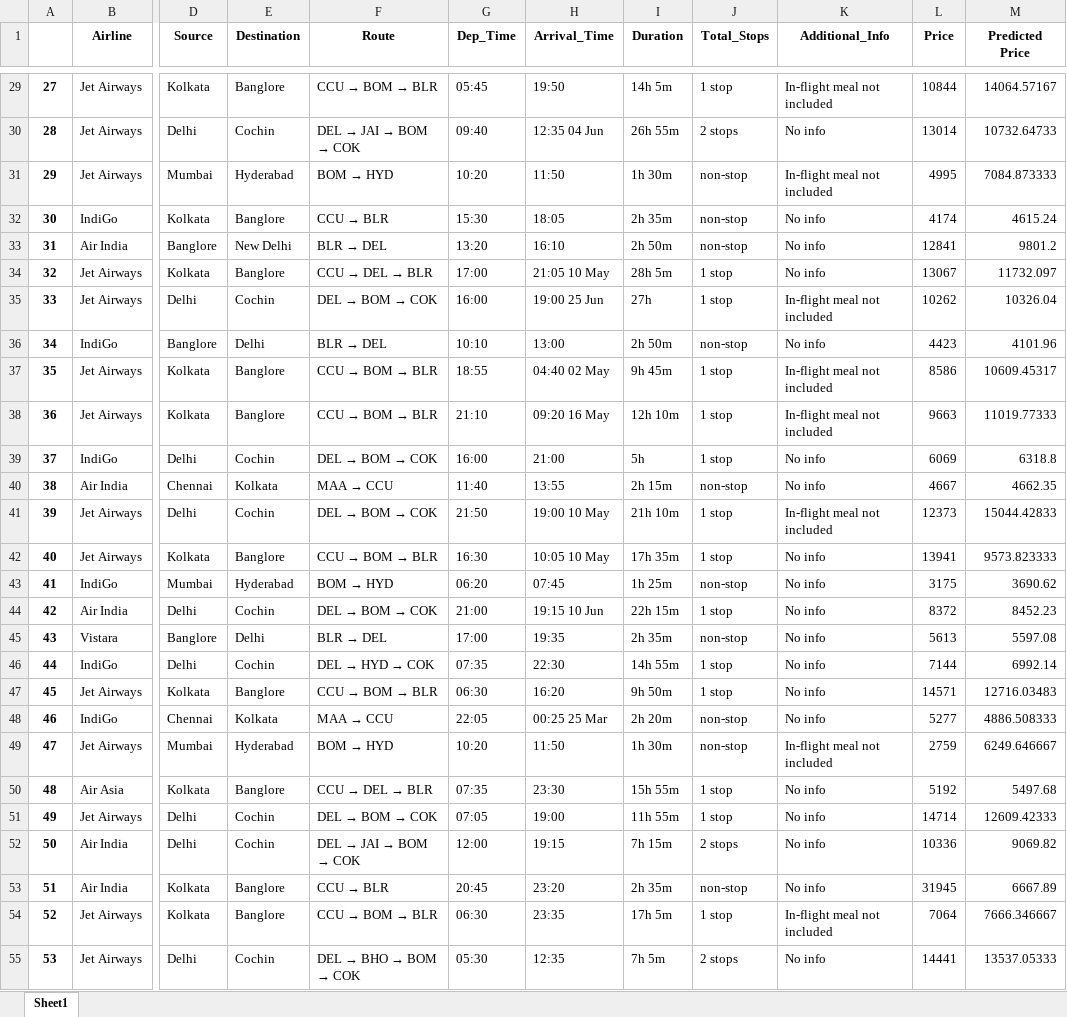
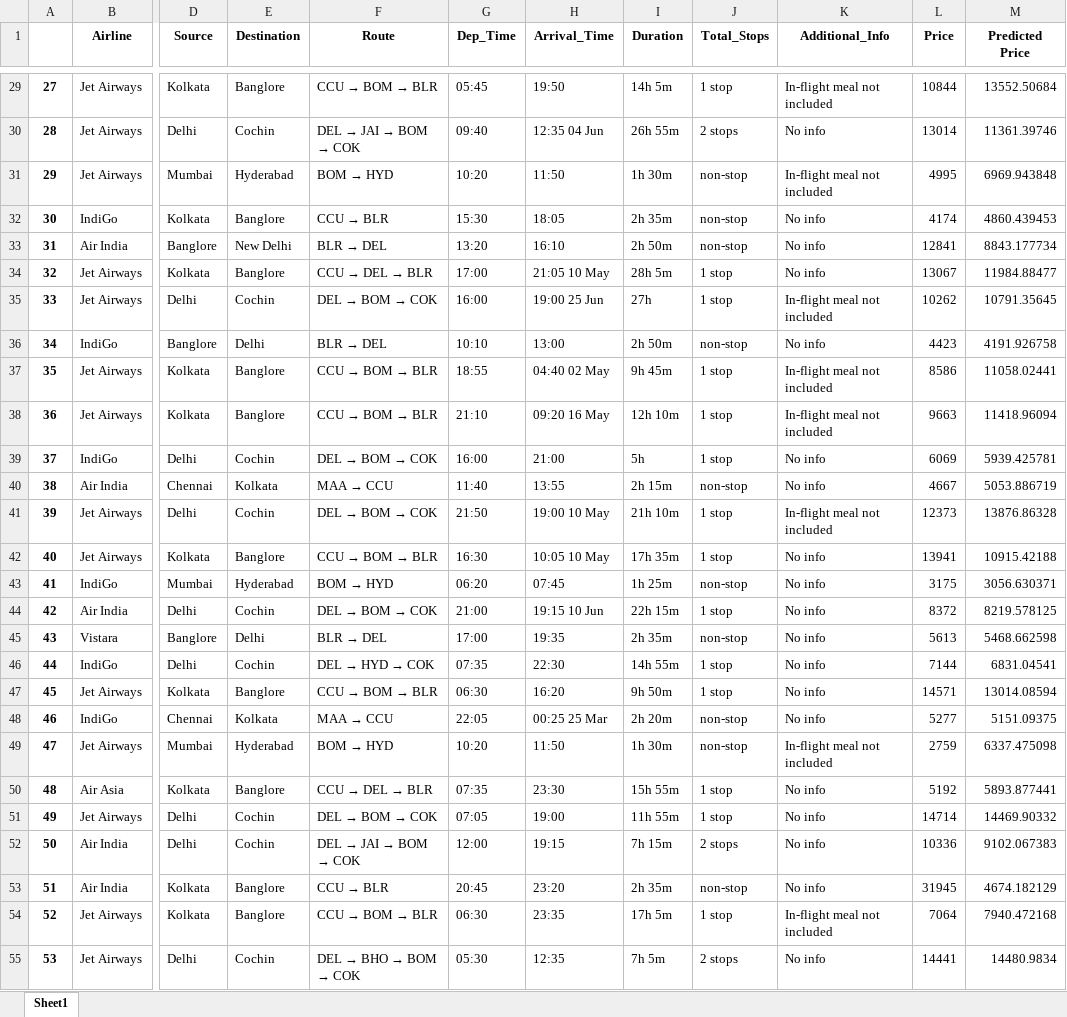
Before and after one commit to DiazOnFire/Predictive-modeling-of-Airfare, an Excel workbook: ModelOutputonunseendata.xlsx, sheet Sheet1, drawn as a sheet; only a part is shown, gaps mark what is left out; values as stored, in another font and other column widths than the file's, no borders; the diff covers the shown part only; the diff names each change by its address in the sheet, - before the commit and + after, or states it on an @@ line.

```diff
--- a/ModelOutputonunseendata.xlsx (sheet Sheet1)
+++ b/ModelOutputonunseendata.xlsx (sheet Sheet1)
-M29 (Predicted Price): 14064.57167
+M29 (Predicted Price): 13552.50684
-M30 (Predicted Price): 10732.64733
+M30 (Predicted Price): 11361.39746
-M31 (Predicted Price): 7084.873333
+M31 (Predicted Price): 6969.943848
-M32 (Predicted Price): 4615.24
+M32 (Predicted Price): 4860.439453
-M33 (Predicted Price): 9801.2
+M33 (Predicted Price): 8843.177734
-M34 (Predicted Price): 11732.097
+M34 (Predicted Price): 11984.88477
-M35 (Predicted Price): 10326.04
+M35 (Predicted Price): 10791.35645
-M36 (Predicted Price): 4101.96
+M36 (Predicted Price): 4191.926758
-M37 (Predicted Price): 10609.45317
+M37 (Predicted Price): 11058.02441
-M38 (Predicted Price): 11019.77333
+M38 (Predicted Price): 11418.96094
-M39 (Predicted Price): 6318.8
+M39 (Predicted Price): 5939.425781
-M40 (Predicted Price): 4662.35
+M40 (Predicted Price): 5053.886719
-M41 (Predicted Price): 15044.42833
+M41 (Predicted Price): 13876.86328
-M42 (Predicted Price): 9573.823333
+M42 (Predicted Price): 10915.42188
-M43 (Predicted Price): 3690.62
+M43 (Predicted Price): 3056.630371
-M44 (Predicted Price): 8452.23
+M44 (Predicted Price): 8219.578125
-M45 (Predicted Price): 5597.08
+M45 (Predicted Price): 5468.662598
-M46 (Predicted Price): 6992.14
+M46 (Predicted Price): 6831.04541
-M47 (Predicted Price): 12716.03483
+M47 (Predicted Price): 13014.08594
-M48 (Predicted Price): 4886.508333
+M48 (Predicted Price): 5151.09375
-M49 (Predicted Price): 6249.646667
+M49 (Predicted Price): 6337.475098
-M50 (Predicted Price): 5497.68
+M50 (Predicted Price): 5893.877441
-M51 (Predicted Price): 12609.42333
+M51 (Predicted Price): 14469.90332
-M52 (Predicted Price): 9069.82
+M52 (Predicted Price): 9102.067383
-M53 (Predicted Price): 6667.89
+M53 (Predicted Price): 4674.182129
-M54 (Predicted Price): 7666.346667
+M54 (Predicted Price): 7940.472168
-M55 (Predicted Price): 13537.05333
+M55 (Predicted Price): 14480.9834
```
Also changed, not shown: 655 edited cells elsewhere in this sheet, 6 other files.
